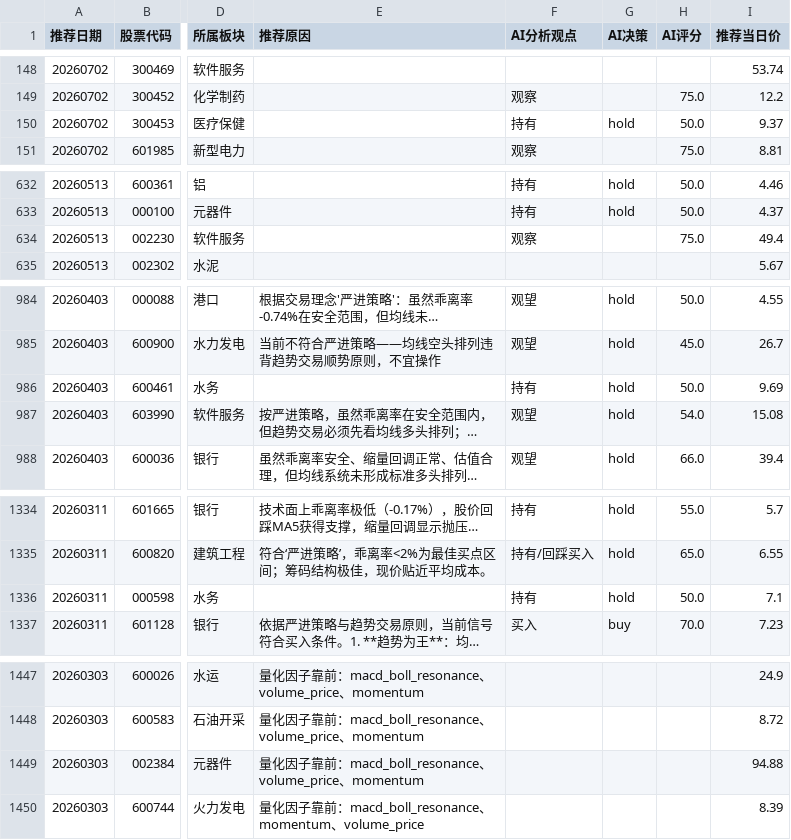
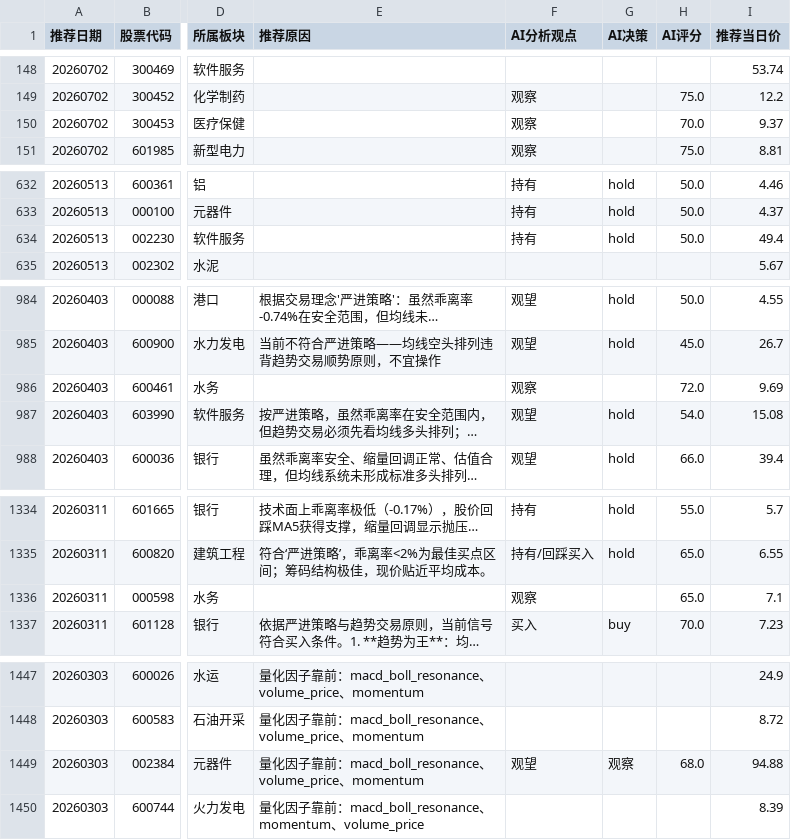
Before and after one commit to fisher-admin/stock-report, a CSV file: data/recommendation_analytics/prebreakout_recommendations.csv, drawn as a sheet; only a part is shown, gaps mark what is left out; long unchanged cells end in …; the diff covers the shown part only; the diff names each change by its address in the sheet, - before the commit and + after, or states it on an @@ line.

```diff
--- a/data/recommendation_analytics/prebreakout_recommendations.csv
+++ b/data/recommendation_analytics/prebreakout_recommendations.csv
-F150 (AI分析观点): 持有
+F150 (AI分析观点): 观察
-G150 (AI决策): hold
+G150 (AI决策): (empty)
-H150 (AI评分): 50.0
+H150 (AI评分): 70.0
-F634 (AI分析观点): 观察
+F634 (AI分析观点): 持有
-G634 (AI决策): (empty)
+G634 (AI决策): hold
-H634 (AI评分): 75.0
+H634 (AI评分): 50.0
-F986 (AI分析观点): 持有
+F986 (AI分析观点): 观察
-G986 (AI决策): hold
+G986 (AI决策): (empty)
-H986 (AI评分): 50.0
+H986 (AI评分): 72.0
-F1336 (AI分析观点): 持有
+F1336 (AI分析观点): 观察
-G1336 (AI决策): hold
+G1336 (AI决策): (empty)
-H1336 (AI评分): 50.0
+H1336 (AI评分): 65.0
-F1449 (AI分析观点): (empty)
+F1449 (AI分析观点): 观望
-G1449 (AI决策): (empty)
+G1449 (AI决策): 观察
-H1449 (AI评分): (empty)
+H1449 (AI评分): 68.0
```
Also changed, not shown: 51 edited cells elsewhere in this file, 6 other files.
